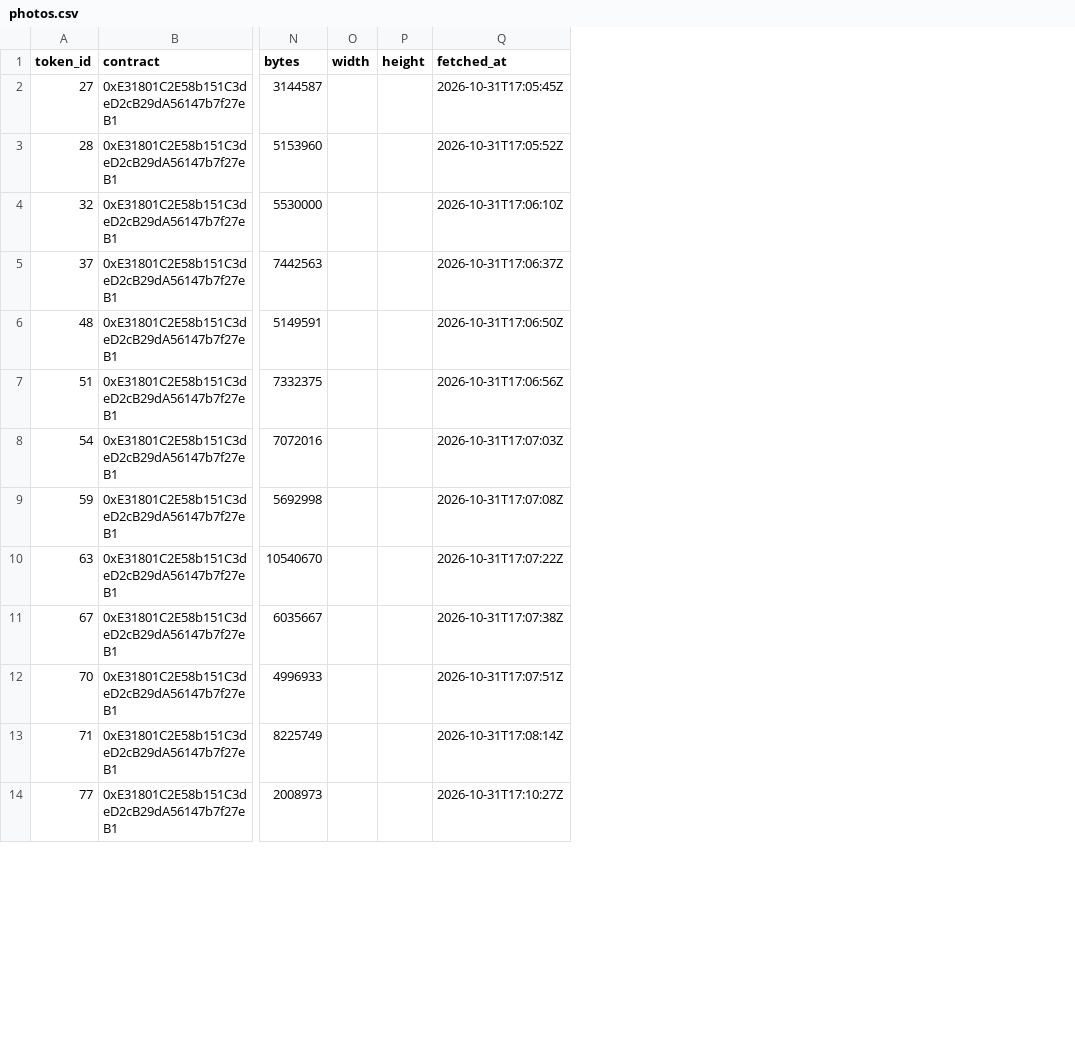
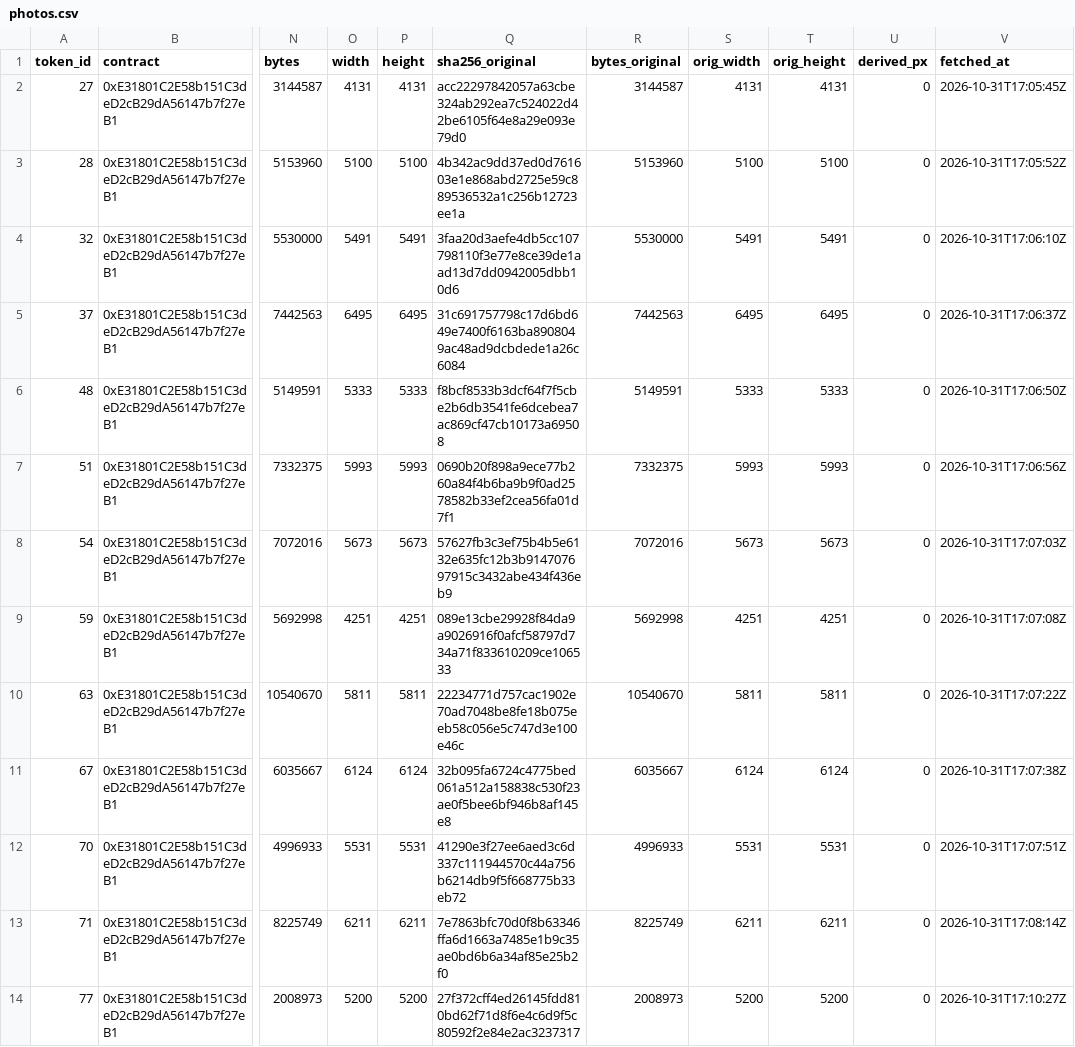
Before and after one commit to awalkaday/about-awalkaday-art, a CSV file: data/photos.csv, drawn as a sheet; only a part is shown, gaps mark what is left out; the diff covers the shown part only; the diff names each change by its address in the sheet, - before the commit and + after, or states it on an @@ line.

```diff
--- a/data/photos.csv
+++ b/data/photos.csv
+column Q (sha256_original), rows 2-14: acc22297842057a63cbe324ab292ea7c524022d42be6105f64e8a29e093e79d0 | 4b342ac9dd37ed0d761603e1e868abd2725e59c889536532a1c256b12723ee1a | 3faa20d3aefe4db5cc107798110f3e77e8ce39de1aad13d7dd0942005dbb10d6 | 31c691757798c17d6bd649e7400f6163ba8908049ac48ad9dcbdede1a26c6084 | f8bcf8533b3dcf64f7f5cbe2b6db3541fe6dcebea7ac869cf47cb10173a69508 | 0690b20f898a9ece77b260a84f4b6ba9b9f0ad2578582b33ef2cea56fa01d7f1 | 57627fb3c3ef75b4b5e6132e635fc12b3b914707697915c3432abe434f436eb9 | 089e13cbe29928f84da9a9026916f0afcf58797d734a71f833610209ce106533 | 22234771d757cac1902e70ad7048be8fe18b075eeb58c056e5c747d3e100e46c | 32b095fa6724c4775bed061a512a158838c530f23ae0f5bee6bf946b8af145e8 | 41290e3f27ee6aed3c6d337c111944570c44a756b6214db9f5f668775b33eb72 | 7e7863bfc70d0f8b63346ffa6d1663a7485e1b9c35ae0bd6b6a34af85e25b2f0 | 27f372cff4ed26145fdd810bd62f71d8f6e4c6d9f5c80592f2e84e2ac3237317
+column R (bytes_original), rows 2-14: 3144587 | 5153960 | 5530000 | 7442563 | 5149591 | 7332375 | 7072016 | 5692998 | 10540670 | 6035667 | 4996933 | 8225749 | 2008973
+column S (orig_width), rows 2-14: 4131 | 5100 | 5491 | 6495 | 5333 | 5993 | 5673 | 4251 | 5811 | 6124 | 5531 | 6211 | 5200
+column T (orig_height), rows 2-14: 4131 | 5100 | 5491 | 6495 | 5333 | 5993 | 5673 | 4251 | 5811 | 6124 | 5531 | 6211 | 5200
+column U (derived_px), rows 2-14: all 0
-O2 (width): (empty)
+O2 (width): 4131
-P2 (height): (empty)
+P2 (height): 4131
-O3 (width): (empty)
+O3 (width): 5100
-P3 (height): (empty)
+P3 (height): 5100
-O4 (width): (empty)
+O4 (width): 5491
-P4 (height): (empty)
+P4 (height): 5491
-O5 (width): (empty)
+O5 (width): 6495
-P5 (height): (empty)
+P5 (height): 6495
-O6 (width): (empty)
+O6 (width): 5333
-P6 (height): (empty)
+P6 (height): 5333
-O7 (width): (empty)
+O7 (width): 5993
-P7 (height): (empty)
+P7 (height): 5993
-O8 (width): (empty)
+O8 (width): 5673
-P8 (height): (empty)
+P8 (height): 5673
-O9 (width): (empty)
+O9 (width): 4251
-P9 (height): (empty)
+P9 (height): 4251
-O10 (width): (empty)
+O10 (width): 5811
-P10 (height): (empty)
+P10 (height): 5811
-O11 (width): (empty)
+O11 (width): 6124
-P11 (height): (empty)
+P11 (height): 6124
-O12 (width): (empty)
+O12 (width): 5531
-P12 (height): (empty)
+P12 (height): 5531
-O13 (width): (empty)
+O13 (width): 6211
-P13 (height): (empty)
+P13 (height): 6211
-O14 (width): (empty)
+O14 (width): 5200
-P14 (height): (empty)
+P14 (height): 5200
```
Also changed, not shown: 85 edited cells elsewhere in this file, 23 other files.
